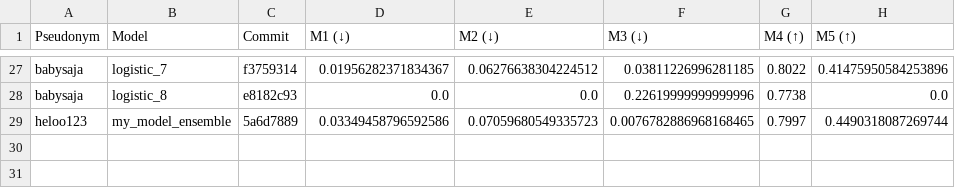
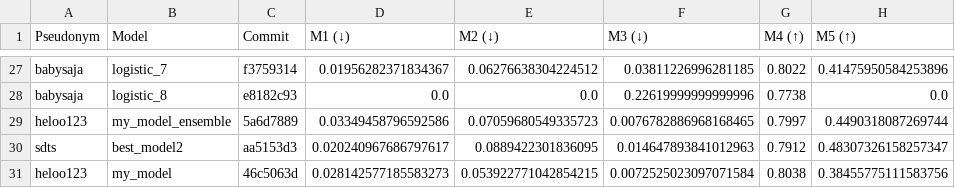
Before and after one commit to cs396f25/leaderboard-hw1, a CSV file: results.csv, drawn as a sheet; only a part is shown, gaps mark what is left out.

```diff
--- a/results.csv
+++ b/results.csv
@@ -29 +29,3 @@ babysaja,logistic_8,e8182c93,0.0,0.0,0.22619999999999996,0.7738,0.0
 heloo123,my_model_ensemble,5a6d7889,0.03349458796592586,0.07059680549335723,0.0076782886968168465,0.7997,0.4490318087269744
+sdts,best_model2,aa5153d3,0.020240967686797617,0.0889422301836095,0.014647893841012963,0.7912,0.48307326158257347
+heloo123,my_model,46c5063d,0.028142577185583273,0.053922771042854215,0.0072525023097071584,0.8038,0.38455775111583756
```
Also changed, not shown: 1 other file.
